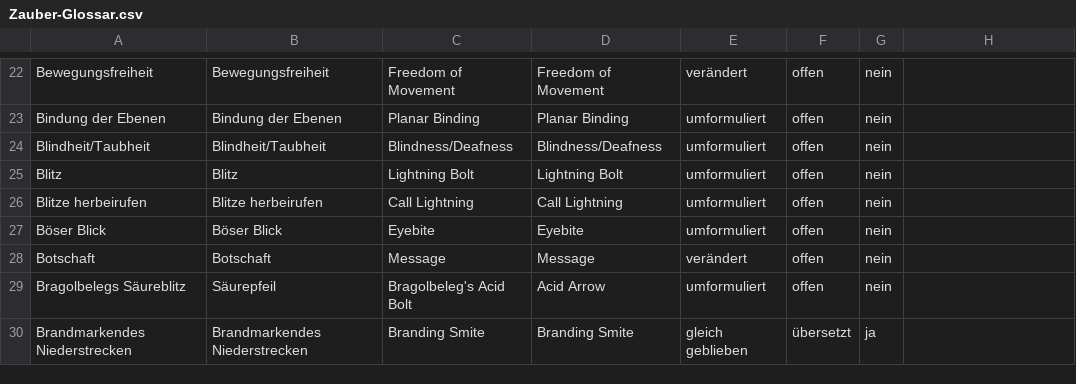
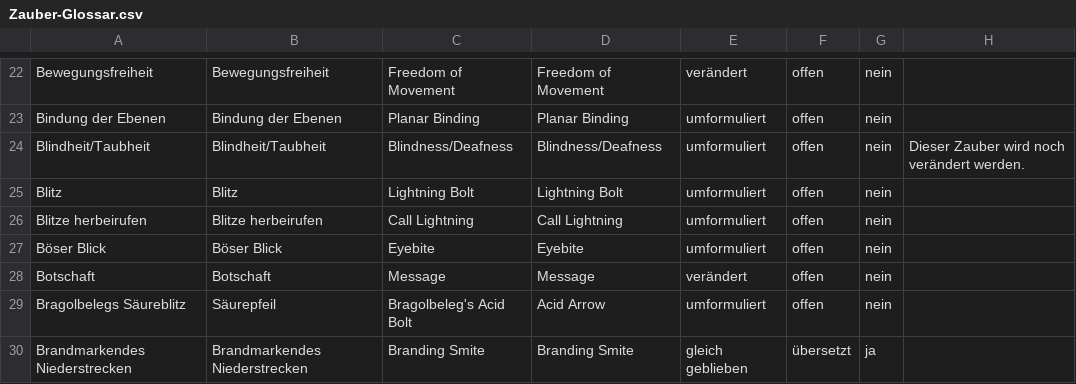
Before and after one commit to wyrmworkspublishing/free5e, a CSV file: de-DE/Codex_der_Charaktere/06_Zauberwirken/Beschreibungen_der_Zauber/Zauber-Glossar.csv, drawn as a sheet; only a part is shown, gaps mark what is left out.

Commit message:
Add a file for the conditions to the German translation and link to it

```diff
--- a/de-DE/Codex_der_Charaktere/06_Zauberwirken/Beschreibungen_der_Zauber/Zauber-Glossar.csv
+++ b/de-DE/Codex_der_Charaktere/06_Zauberwirken/Beschreibungen_der_Zauber/Zauber-Glossar.csv
@@ -23,3 +23,3 @@ Bewegungsfreiheit;Bewegungsfreiheit;Freedom of Movement;Freedom of Movement;ver
 Bindung der Ebenen;Bindung der Ebenen;Planar Binding;Planar Binding;umformuliert;offen;nein;
-Blindheit/Taubheit;Blindheit/Taubheit;Blindness/Deafness;Blindness/Deafness;umformuliert;offen;nein;
+Blindheit/Taubheit;Blindheit/Taubheit;Blindness/Deafness;Blindness/Deafness;umformuliert;offen;nein;Dieser Zauber wird noch verändert werden.
 Blitz;Blitz;Lightning Bolt;Lightning Bolt;umformuliert;offen;nein;
```
Also changed, not shown: 5 other files.
